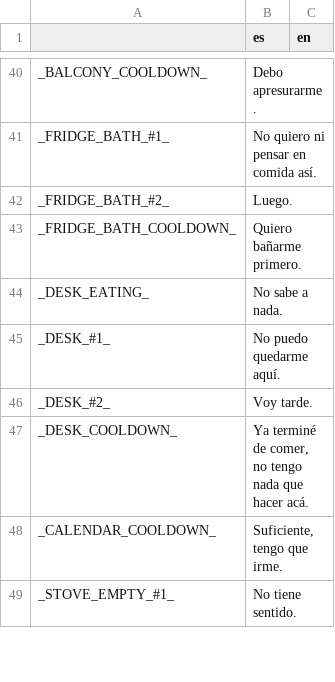
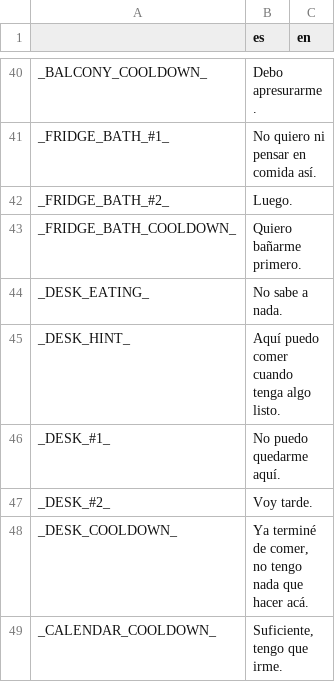
Before and after one commit to kyokosela/IHMJ-LAB, a CSV file: Textfiles/Interact/Interacts.csv, drawn as a sheet; only a part is shown, gaps mark what is left out; the shorter side is filled out with more unchanged rows; the diff names each change by its address in the sheet, - before the commit and + after, or states it on an @@ line.

```diff
--- a/Textfiles/Interact/Interacts.csv
+++ b/Textfiles/Interact/Interacts.csv
+row 45: _DESK_HINT_ | Aquí puedo comer cuando tenga algo listo.
```
Also changed, not shown: 11 other files.
